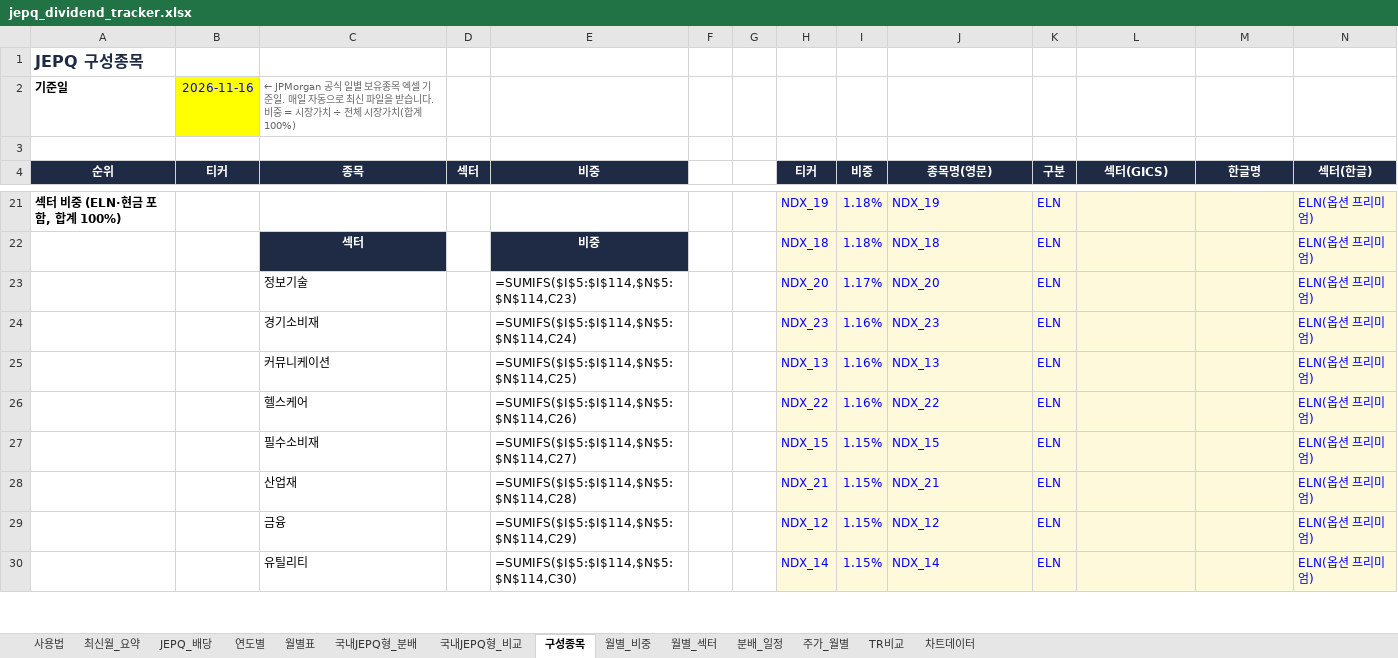
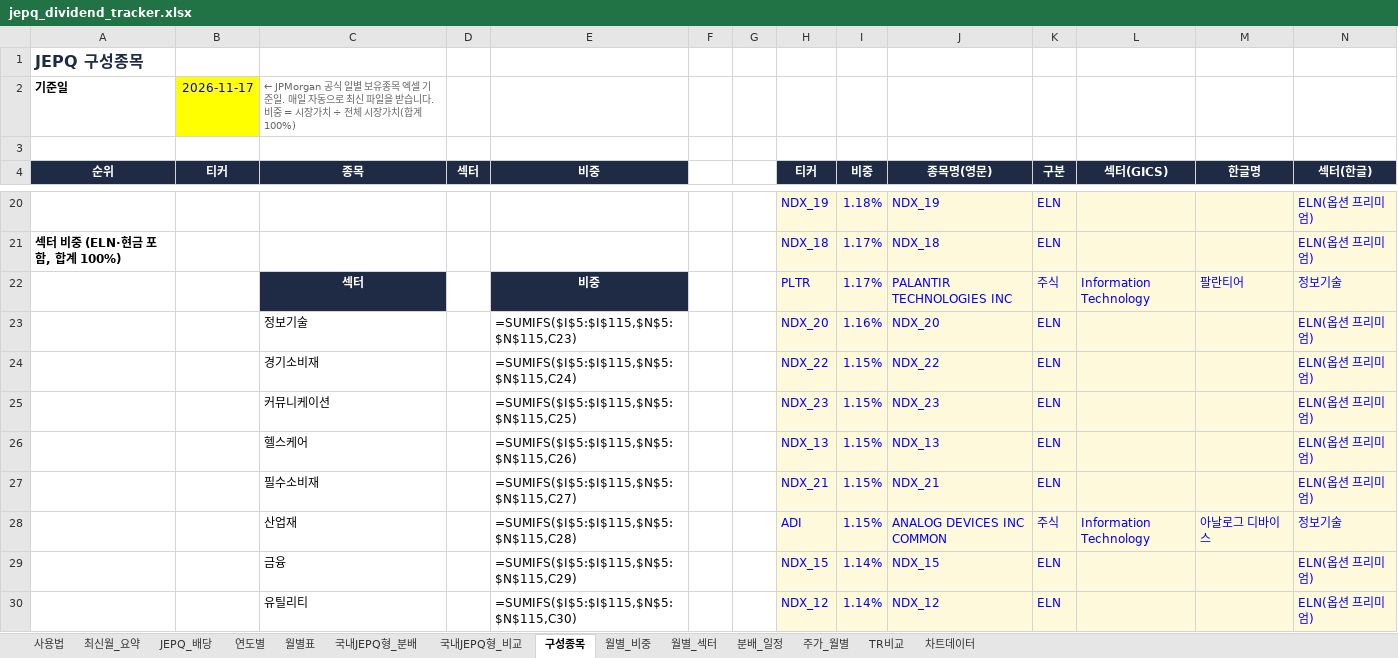
Before and after one commit to ttokjaeTV/jepq-tracker, an Excel workbook: downloads/jepq_dividend_tracker.xlsx, sheet 구성종목, drawn as a sheet; only a part is shown, gaps mark what is left out; values as stored, in another font and other column widths than the file's, no borders; formulas without a stored value are shown as written; charts and pictures not drawn; removed rows and columns are numbered as before the commit, all else as after; the diff covers the shown part only; the diff names each change by its address in the sheet, - before the commit and + after, or states it on an @@ line.

```diff
--- a/downloads/jepq_dividend_tracker.xlsx (sheet 구성종목)
+++ b/downloads/jepq_dividend_tracker.xlsx (sheet 구성종목)
-B2 (티커): 2026-11-16
+B2 (티커): 2026-11-17
@@ column A (순위) renumbered between rows 8 and 37 @@
-C21 (종목): 섹터
+C21 (종목): (empty)
-C21 fill: #1F2A44
+C21 fill: none
-E21 (비중): 비중
+E21 (비중): (empty)
-E21 fill: #1F2A44
+E21 fill: none
-I21 (비중): 1.18%
+I21 (비중): 1.17%
+row 22:  |  | 섹터 |  | 비중 |  |  | PLTR | 1.17% | PALANTIR TECHNOLOGIES INC | 주식 | Information Technology | 팔란티어 | 정보기술
-E23 (비중): =SUMIFS($I$5:$I$114,$N$5:$N$114,C23)
+E23 (비중): =SUMIFS($I$5:$I$115,$N$5:$N$115,C23)
-I23 (비중): 1.17%
+I23 (비중): 1.16%
-E24 (비중): =SUMIFS($I$5:$I$114,$N$5:$N$114,C24)
+E24 (비중): =SUMIFS($I$5:$I$115,$N$5:$N$115,C24)
-H24 (티커): NDX_23
+H24 (티커): NDX_22
-I24:I25 (비중): 1.16%
+I24:I25 (비중): 1.15%
-J24 (종목명(영문)): NDX_23
+J24 (종목명(영문)): NDX_22
-E25 (비중): =SUMIFS($I$5:$I$114,$N$5:$N$114,C25)
+E25 (비중): =SUMIFS($I$5:$I$115,$N$5:$N$115,C25)
-H25 (티커): NDX_13
+H25 (티커): NDX_23
-J25 (종목명(영문)): NDX_13
+J25 (종목명(영문)): NDX_23
-row 26:  |  | 헬스케어 |  | =SUMIFS($I$5:$I$114,$N$5:$N$114,C26) |  |  | NDX_22 | 1.16% | NDX_22 | ELN |  |  | ELN(옵션 프리미엄)
-C26 (종목): 필수소비재
+C26 (종목): 헬스케어
-E26 (비중): =SUMIFS($I$5:$I$114,$N$5:$N$114,C27)
+E26 (비중): =SUMIFS($I$5:$I$115,$N$5:$N$115,C26)
-H26 (티커): NDX_15
+H26 (티커): NDX_13
-J26 (종목명(영문)): NDX_15
+J26 (종목명(영문)): NDX_13
-C27 (종목): 산업재
+C27 (종목): 필수소비재
-E27 (비중): =SUMIFS($I$5:$I$114,$N$5:$N$114,C28)
+E27 (비중): =SUMIFS($I$5:$I$115,$N$5:$N$115,C27)
+row 28:  |  | 산업재 |  | =SUMIFS($I$5:$I$115,$N$5:$N$115,C28) |  |  | ADI | 1.15% | ANALOG DEVICES INC COMMON | 주식 | Information Technology | 아날로그 디바이스 | 정보기술
-E29 (비중): =SUMIFS($I$5:$I$114,$N$5:$N$114,C29)
+E29 (비중): =SUMIFS($I$5:$I$115,$N$5:$N$115,C29)
-H29 (티커): NDX_12
+H29 (티커): NDX_15
-I29:I30 (비중): 1.15%
+I29:I30 (비중): 1.14%
-J29 (종목명(영문)): NDX_12
+J29 (종목명(영문)): NDX_15
-E30 (비중): =SUMIFS($I$5:$I$114,$N$5:$N$114,C30)
+E30 (비중): =SUMIFS($I$5:$I$115,$N$5:$N$115,C30)
-H30 (티커): NDX_14
+H30 (티커): NDX_12
-J30 (종목명(영문)): NDX_14
+J30 (종목명(영문)): NDX_12
```
Also changed, not shown: 16 added rows, 16 removed rows, 6 moved rows and 54 edited cells elsewhere in this sheet, sheet 국내JEPQ형_분배, sheet 주가_월별, sheet TR비교, sheet 사용법, charts or pictures, 5 other files.
